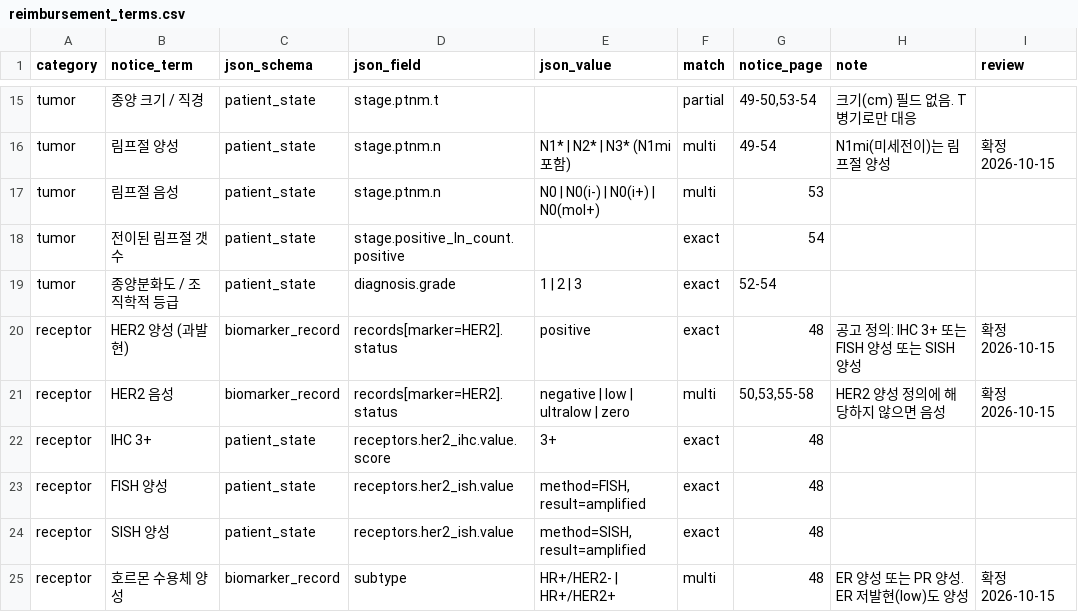
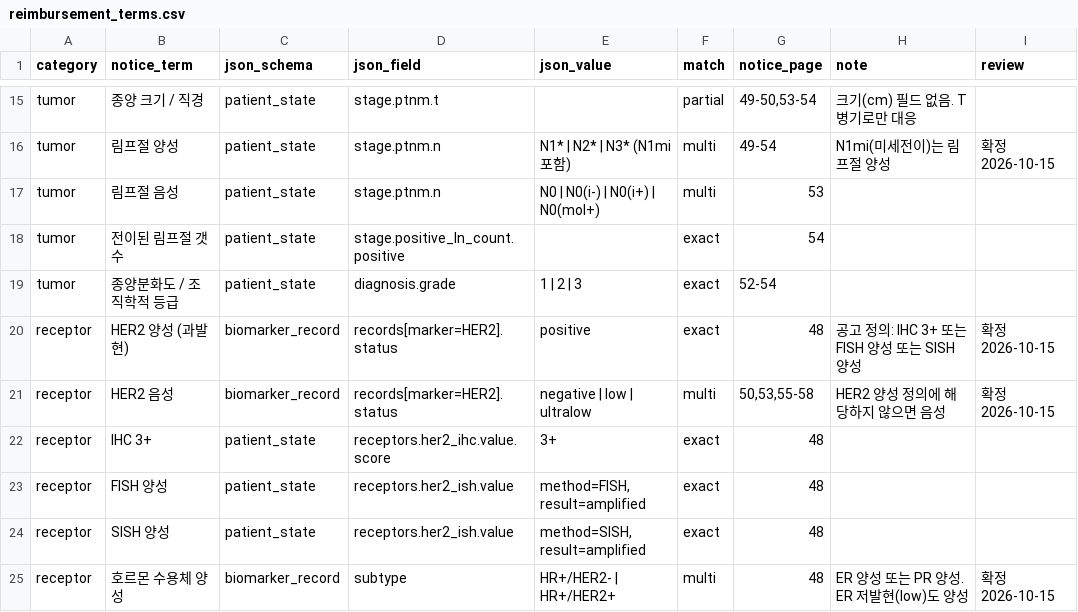
Before and after one commit to Br-CDSS-Konyang-University-bootcamp/prescription_model_breast_cancer, a CSV file: data/dictionaries/reimbursement_terms.csv, drawn as a sheet; only a part is shown, gaps mark what is left out.

Commit message:
Update HER2 negative definition in reimbursement_terms.csv
reimbursement_terms.csv: HER2 음성에서 zero 삭제 (B 값 기준)

```diff
--- a/data/dictionaries/reimbursement_terms.csv
+++ b/data/dictionaries/reimbursement_terms.csv
@@ -20,3 +20,3 @@ tumor,종양분화도 / 조직학적 등급,patient_state,diagnosis.grade,1 | 2
 receptor,HER2 양성 (과발현),biomarker_record,records[marker=HER2].status,positive,exact,48,공고 정의: IHC 3+ 또는 FISH 양성 또는 SISH 양성,확정 2026-10-15
-receptor,HER2 음성,biomarker_record,records[marker=HER2].status,negative | low | ultralow | zero,multi,"50,53,55-58",HER2 양성 정의에 해당하지 않으면 음성,확정 2026-10-15
+receptor,HER2 음성,biomarker_record,records[marker=HER2].status,negative | low | ultralow,multi,"50,53,55-58",HER2 양성 정의에 해당하지 않으면 음성,확정 2026-10-15
 receptor,IHC 3+,patient_state,receptors.her2_ihc.value.score,3+,exact,48,,
```
